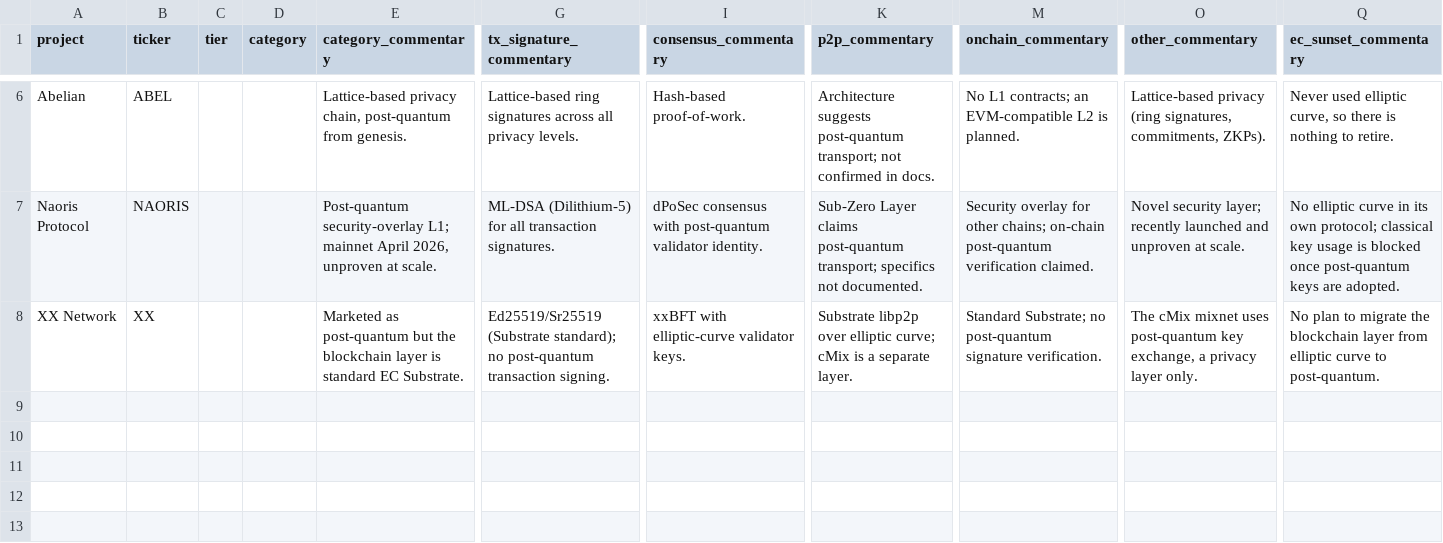
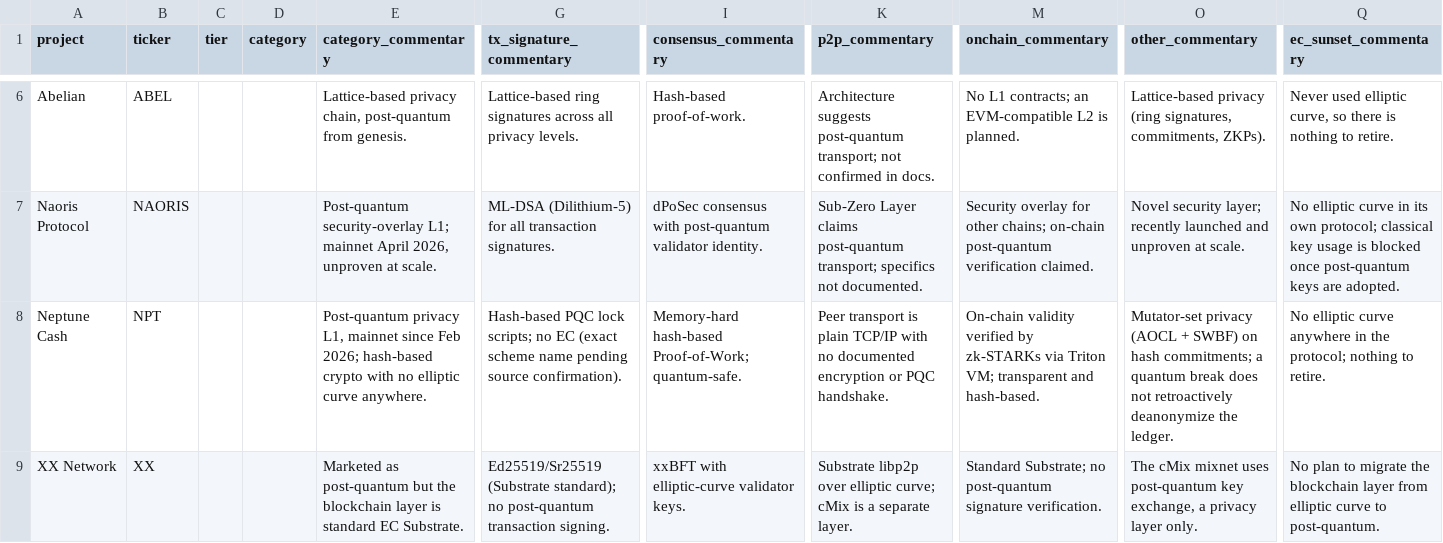
Before and after one commit to tectonic-labs/quantum-tracker-data, a CSV file: pqchain_commentary.csv, drawn as a sheet; only a part is shown, gaps mark what is left out; rows hold the shown columns only; the diff names each change by its address in the sheet, - before the commit and + after, or states it on an @@ line.

Commit message:
feat: add Neptune Cash (NPT) to PQC-native segment (#12)
PQC-native-from-genesis privacy L1 with a live mainnet (2026-02-11).
Hash-based crypto with no elliptic curve anywhere: hash-based PQC lock
scripts, memory-hard hash-based PoW, zk-STARK (Triton VM) on-chain
verification, and mutator-set privacy (AOCL + SWBF).

Tier D under the PQC-native worst-of-controlled rule, driven by P2P
(plain TCP/IP, no documented transport encryption / PQC handshake).
Tx Sig, Consensus, On-Chain, and Other (privacy) are all A; EC Sunset
is N/A. A quantum break does not retroactively deanonymize the ledger.

- pqchain.csv + pqchain_commentary.csv: new NPT row
- chains/pq/neptune-cash.md: public report

```diff
--- a/pqchain_commentary.csv
+++ b/pqchain_commentary.csv
+row 8: Neptune Cash | NPT |  |  | Post-quantum privacy L1, mainnet since Feb 2026; hash-based crypto with no elliptic curve anywhere. | Hash-based PQC lock scripts; no EC (exact scheme name pending source confirmation). | Memory-hard hash-based Proof-of-Work; quantum-safe. | Peer transport is plain TCP/IP with no documented encryption or PQC handshake. | On-chain validity verified by zk-STARKs via Triton VM; transparent and hash-based. | Mutator-set privacy (AOCL + SWBF) on hash commitments; a quantum break does not retroactively deanonymize the ledger. | No elliptic curve anywhere in the protocol; nothing to retire.
```
Also changed, not shown: pqchain.csv, 1 other file.
